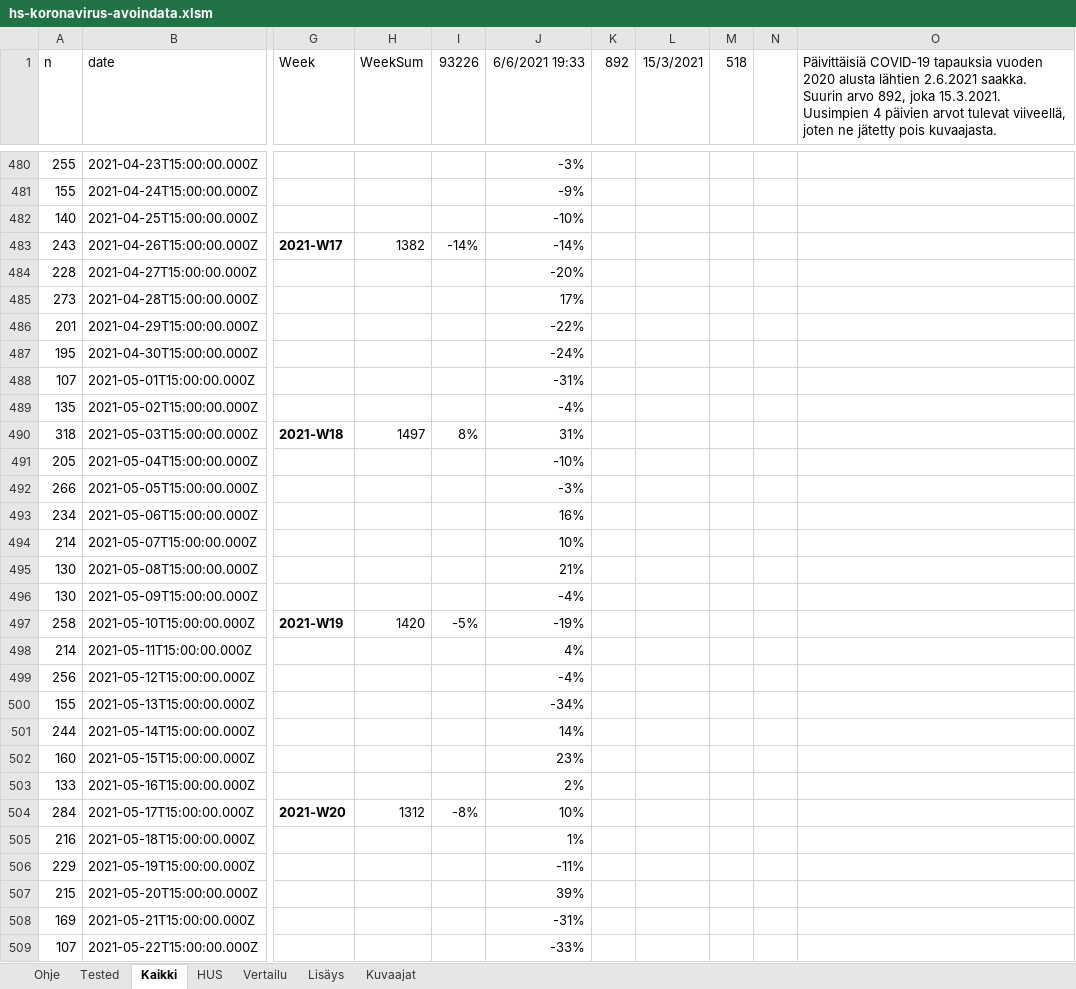
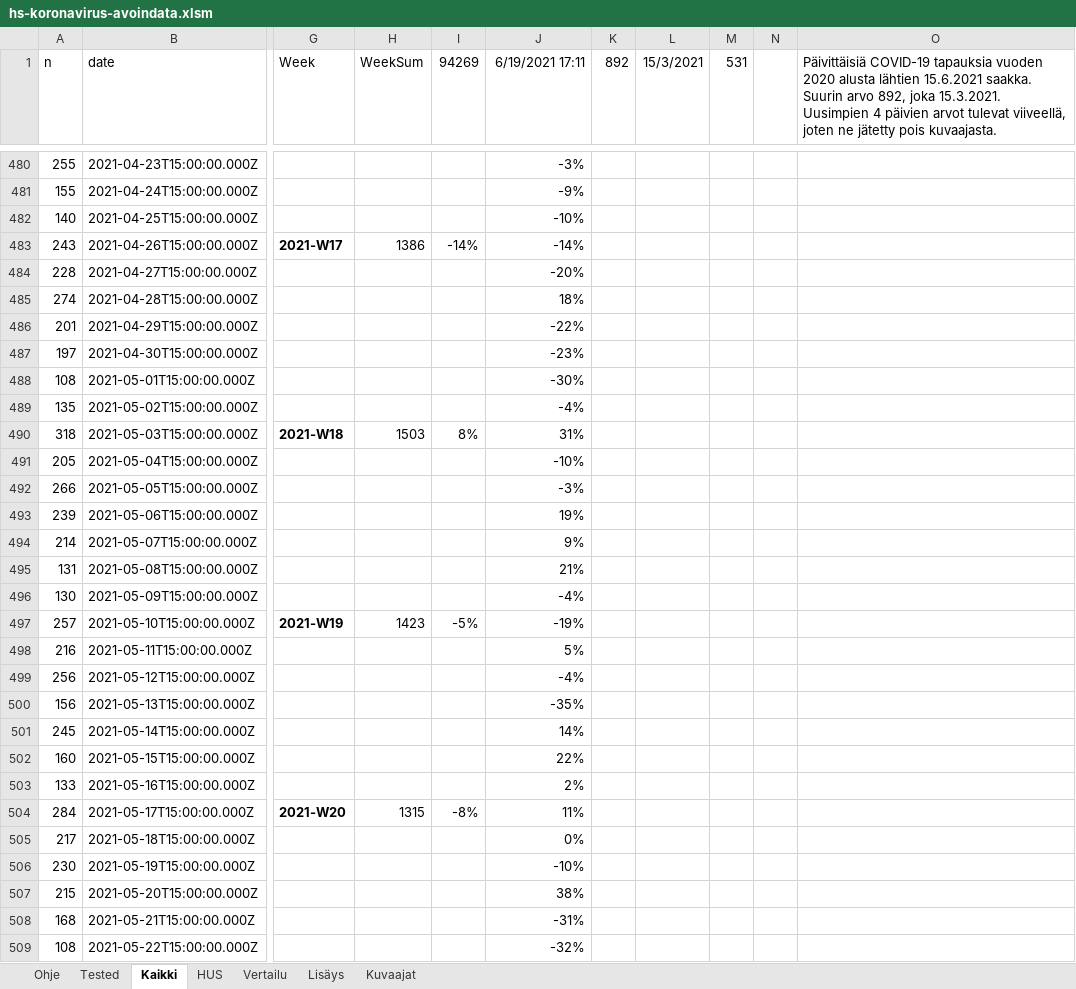
Before and after one commit to jussivirkkala/Excel, an Excel workbook: hs-koronavirus-avoindata/hs-koronavirus-avoindata.xlsm, sheet Kaikki, drawn as a sheet; only a part is shown, gaps mark what is left out; values as stored, in another font and other column widths than the file's, no borders; charts and pictures not drawn; 1 other sheet too large or unreadable and not compared; the diff covers the shown part only; the diff names each change by its address in the sheet, - before the commit and + after, or states it on an @@ line.

```diff
--- a/hs-koronavirus-avoindata/hs-koronavirus-avoindata.xlsm (sheet Kaikki)
+++ b/hs-koronavirus-avoindata/hs-koronavirus-avoindata.xlsm (sheet Kaikki)
-I1: 93226
+I1: 94269
-J1: 6/6/2021 19:33
+J1: 6/19/2021 17:11
-M1: 518
+M1: 531
-O1: …alusta lähtien 2.6.2021 saakka. Suurin…
+O1: …alusta lähtien 15.6.2021 saakka. Suurin…
-H483 (WeekSum): 1382
+H483 (WeekSum): 1386
-A485 (n): 273
+A485 (n): 274
-J485 (6/19/2021 17:11): 17%
+J485 (6/19/2021 17:11): 18%
-A487 (n): 195
+A487 (n): 197
-J487 (6/19/2021 17:11): -24%
+J487 (6/19/2021 17:11): -23%
-A488 (n): 107
+A488 (n): 108
-J488 (6/19/2021 17:11): -31%
+J488 (6/19/2021 17:11): -30%
-H490 (WeekSum): 1497
+H490 (WeekSum): 1503
-A493 (n): 234
+A493 (n): 239
-J493 (6/19/2021 17:11): 16%
+J493 (6/19/2021 17:11): 19%
-J494 (6/19/2021 17:11): 10%
+J494 (6/19/2021 17:11): 9%
-A495 (n): 130
+A495 (n): 131
-A497 (n): 258
+A497 (n): 257
-H497 (WeekSum): 1420
+H497 (WeekSum): 1423
-A498 (n): 214
+A498 (n): 216
-J498 (6/19/2021 17:11): 4%
+J498 (6/19/2021 17:11): 5%
-A500 (n): 155
+A500 (n): 156
-J500 (6/19/2021 17:11): -34%
+J500 (6/19/2021 17:11): -35%
-A501 (n): 244
+A501 (n): 245
-J502 (6/19/2021 17:11): 23%
+J502 (6/19/2021 17:11): 22%
-H504 (WeekSum): 1312
+H504 (WeekSum): 1315
-J504 (6/19/2021 17:11): 10%
+J504 (6/19/2021 17:11): 11%
-A505 (n): 216
+A505 (n): 217
-J505 (6/19/2021 17:11): 1%
+J505 (6/19/2021 17:11): 0%
-A506 (n): 229
+A506 (n): 230
-J506 (6/19/2021 17:11): -11%
+J506 (6/19/2021 17:11): -10%
-J507 (6/19/2021 17:11): 39%
+J507 (6/19/2021 17:11): 38%
-A508 (n): 169
+A508 (n): 168
-A509 (n): 107
+A509 (n): 108
-J509 (6/19/2021 17:11): -33%
+J509 (6/19/2021 17:11): -32%
```
Also changed, not shown: 13 added rows, 13 removed rows, 1 moved row, 71 edited cells and cell formats elsewhere in this sheet, sheet HUS, sheet Vertailu, sheet Kuvaajat, sheet Tested, formulas that keep their value, charts or pictures.
